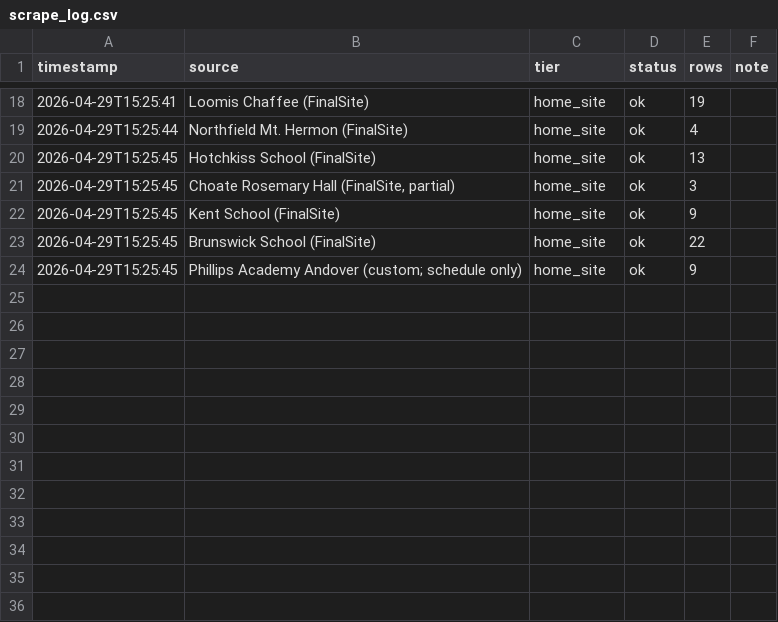
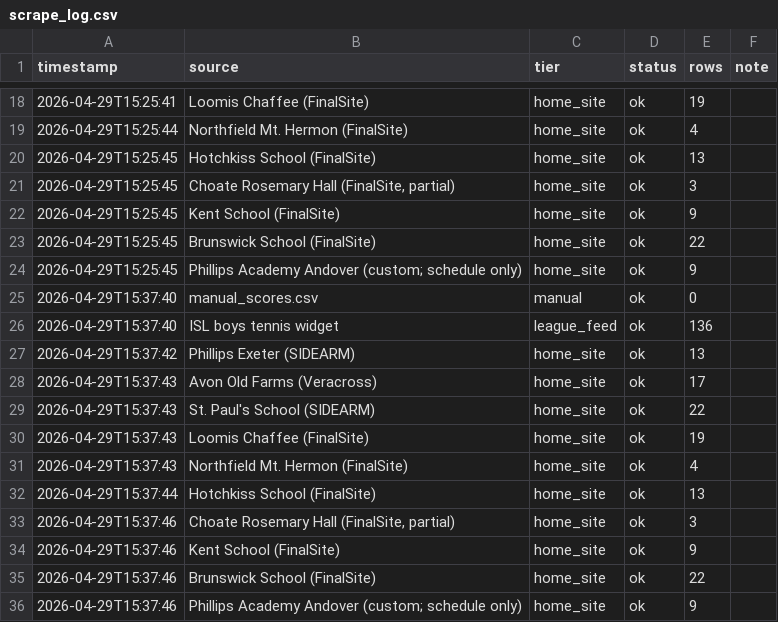
Before and after one commit to palandjianpe/Tennis, a CSV file: data/scrape_log.csv, drawn as a sheet; only a part is shown, gaps mark what is left out.

```diff
--- a/data/scrape_log.csv
+++ b/data/scrape_log.csv
@@ -24 +24,13 @@ timestamp,source,tier,status,rows,note
 2026-04-29T15:25:45,Phillips Academy Andover (custom; schedule only),home_site,ok,9,
+2026-04-29T15:37:40,manual_scores.csv,manual,ok,0,
+2026-04-29T15:37:40,ISL boys tennis widget,league_feed,ok,136,
+2026-04-29T15:37:42,Phillips Exeter (SIDEARM),home_site,ok,13,
+2026-04-29T15:37:43,Avon Old Farms (Veracross),home_site,ok,17,
+2026-04-29T15:37:43,St. Paul's School (SIDEARM),home_site,ok,22,
+2026-04-29T15:37:43,Loomis Chaffee (FinalSite),home_site,ok,19,
+2026-04-29T15:37:43,Northfield Mt. Hermon (FinalSite),home_site,ok,4,
+2026-04-29T15:37:44,Hotchkiss School (FinalSite),home_site,ok,13,
+2026-04-29T15:37:46,"Choate Rosemary Hall (FinalSite, partial)",home_site,ok,3,
+2026-04-29T15:37:46,Kent School (FinalSite),home_site,ok,9,
+2026-04-29T15:37:46,Brunswick School (FinalSite),home_site,ok,22,
+2026-04-29T15:37:46,Phillips Academy Andover (custom; schedule only),home_site,ok,9,
```
Also changed, not shown: data/manual_scores.csv, 3 other files.
